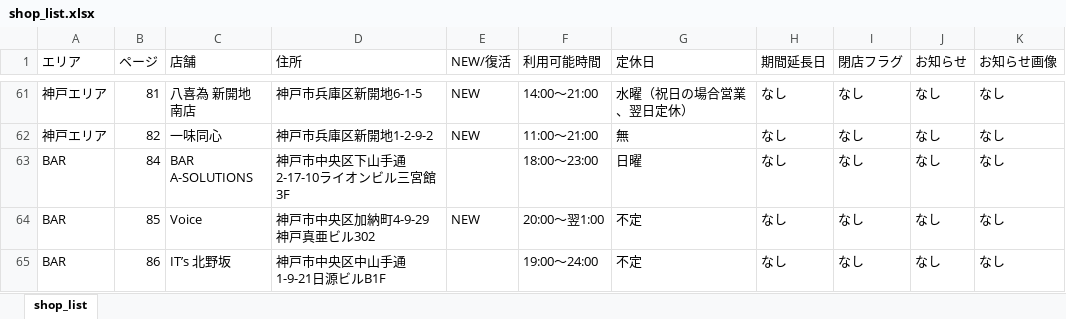
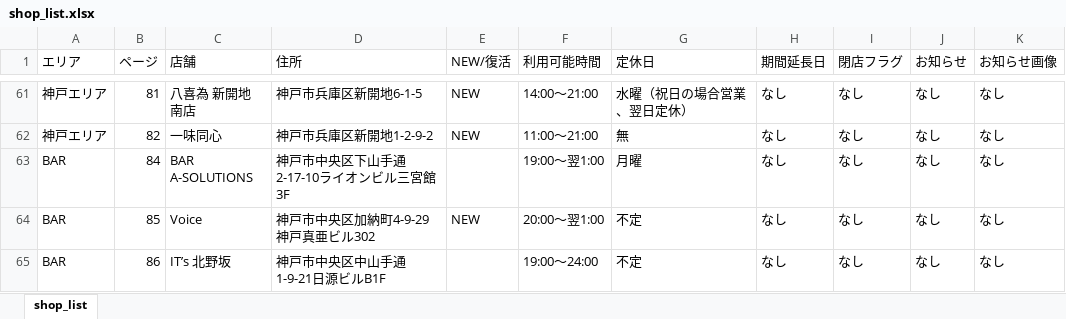
Before and after one commit to d-mori-src/choinomi_web, an Excel workbook: resource/kobe_books/shop_list.xlsx, sheet shop_list, drawn as a sheet; only a part is shown, gaps mark what is left out; values as stored, in another font and other column widths than the file's, no borders; the diff names each change by its address in the sheet, - before the commit and + after, or states it on an @@ line.

Commit message:
変更220509

```diff
--- a/resource/kobe_books/shop_list.xlsx (sheet shop_list)
+++ b/resource/kobe_books/shop_list.xlsx (sheet shop_list)
-F63 (利用可能時間): 18:00～23:00
+F63 (利用可能時間): 19:00〜翌1:00
-G63 (定休日): 日曜
+G63 (定休日): 月曜
```
